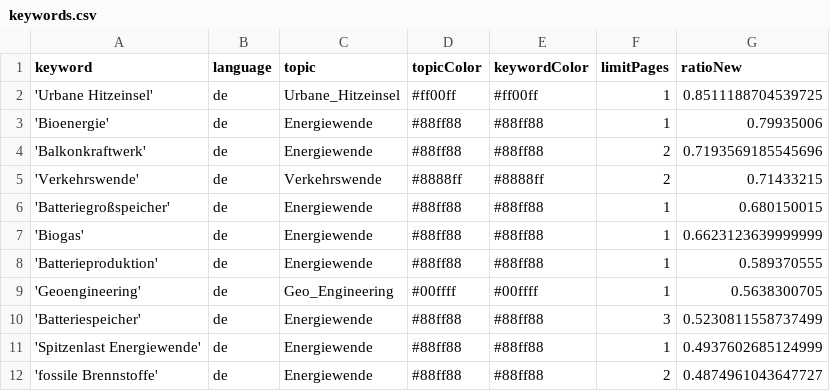
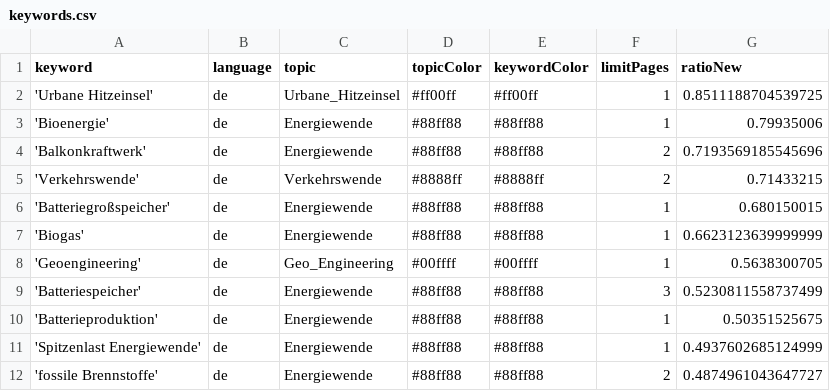
Before and after one commit to daschu83-news/energyIsComing, a CSV file: keywords.csv, drawn as a sheet; only a part is shown.

Commit message:
Commit from GitHub Actions (harvest:0.0)

```diff
--- a/keywords.csv
+++ b/keywords.csv
@@ -7,5 +7,5 @@ keyword,language,topic,topicColor,keywordColor,limitPages,ratioNew
 'Biogas',de,Energiewende,#88ff88,#88ff88,1,0.6623123639999999
-'Batterieproduktion',de,Energiewende,#88ff88,#88ff88,1,0.589370555
 'Geoengineering',de,Geo_Engineering,#00ffff,#00ffff,1,0.5638300705
 'Batteriespeicher',de,Energiewende,#88ff88,#88ff88,3,0.5230811558737499
+'Batterieproduktion',de,Energiewende,#88ff88,#88ff88,1,0.50351525675
 'Spitzenlast Energiewende',de,Energiewende,#88ff88,#88ff88,1,0.4937602685124999
```
